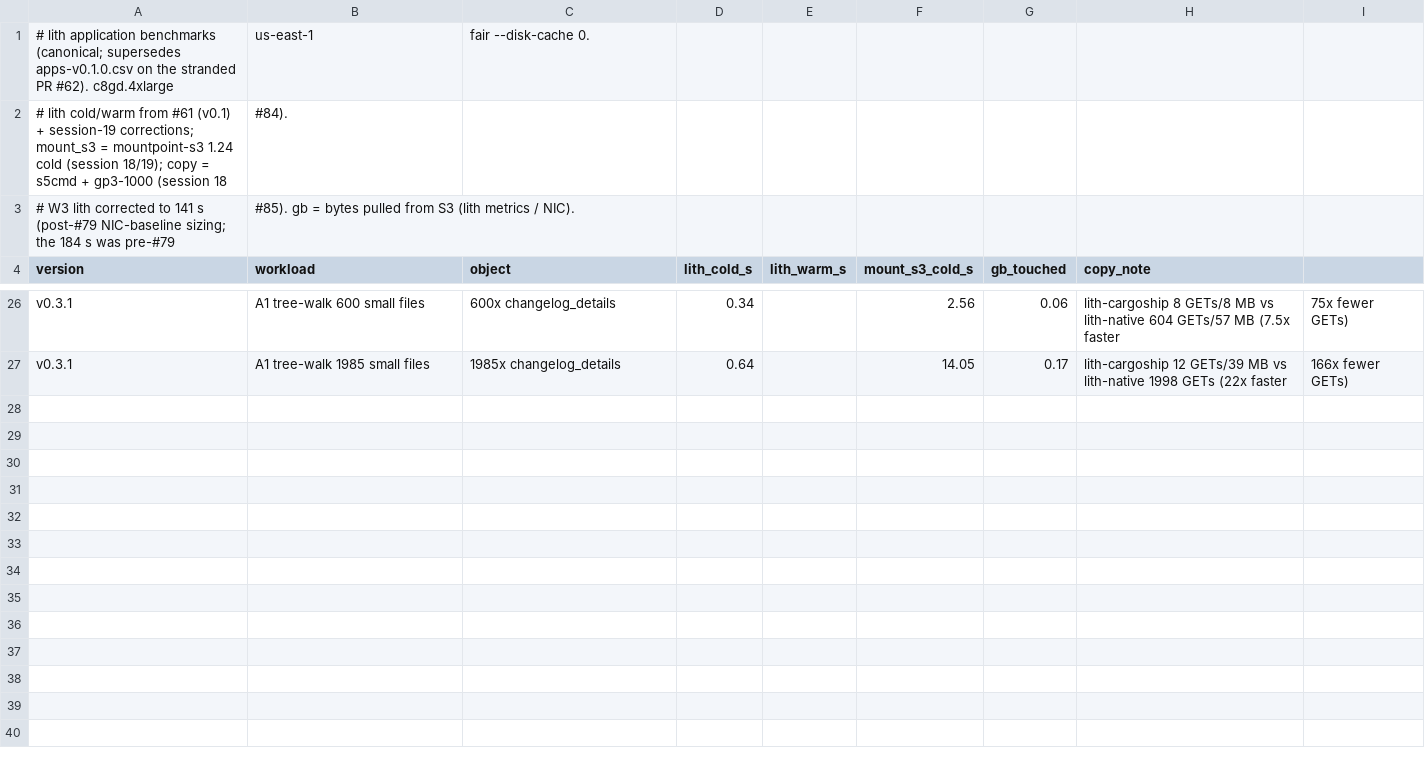
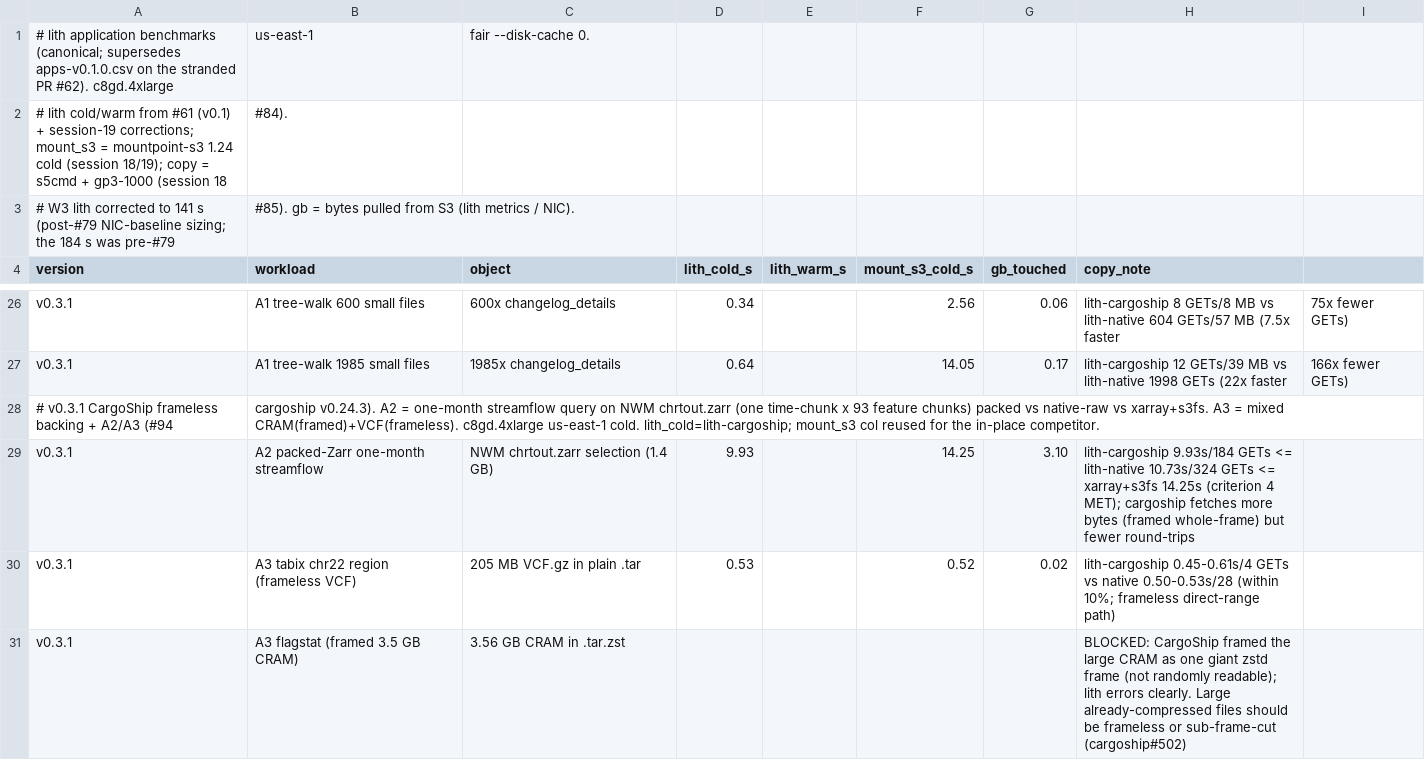
Before and after one commit to scttfrdmn/lith, a CSV file: bench/results/apps.csv, drawn as a sheet; only a part is shown, gaps mark what is left out; the diff names each change by its address in the sheet, - before the commit and + after, or states it on an @@ line.

Commit message:
docs(cargoship): frameless backing + A2/A3/A1 numbers; giant-frame limit (#94) (#135)
CargoShip page: framed + frameless chunk kinds (frameless = direct range GET,
v0.24.3 archive_offset); A1/A2/A3 measured table; limits (giant framed file
unreadable → cargoship#502, encrypted/2.0 rejected). apps.csv A2/A3 rows.
bench/assets updated with the v0.24.3 manifests' sha256 + expiry.

```diff
--- a/bench/results/apps.csv
+++ b/bench/results/apps.csv
+row 28: # v0.3.1 CargoShip frameless backing + A2/A3 (#94 | cargoship v0.24.3). A2 = one-month streamflow query on NWM chrtout.zarr (one time-chunk x 93 feature chunks) packed vs native-raw vs xarray+s3fs. A3 = mixed CRAM(framed)+VCF(frameless). c8gd.4xlarge us-east-1 cold. lith_cold=lith-cargoship; mount_s3 col reused for the in-place competitor.
+row 29: v0.3.1 | A2 packed-Zarr one-month streamflow | NWM chrtout.zarr selection (1.4 GB) | 9.93 |  | 14.25 | 3.10 | lith-cargoship 9.93s/184 GETs <= lith-native 10.73s/324 GETs <= xarray+s3fs 14.25s (criterion 4 MET); cargoship fetches more bytes (framed whole-frame) but fewer round-trips
+row 30: v0.3.1 | A3 tabix chr22 region (frameless VCF) | 205 MB VCF.gz in plain .tar | 0.53 |  | 0.52 | 0.02 | lith-cargoship 0.45-0.61s/4 GETs vs native 0.50-0.53s/28 (within 10%; frameless direct-range path)
+row 31: v0.3.1 | A3 flagstat (framed 3.5 GB CRAM) | 3.56 GB CRAM in .tar.zst |  |  |  |  | BLOCKED: CargoShip framed the large CRAM as one giant zstd frame (not randomly readable); lith errors clearly. Large already-compressed files should be frameless or sub-frame-cut (cargoship#502)
```
Also changed, not shown: 4 other files.
